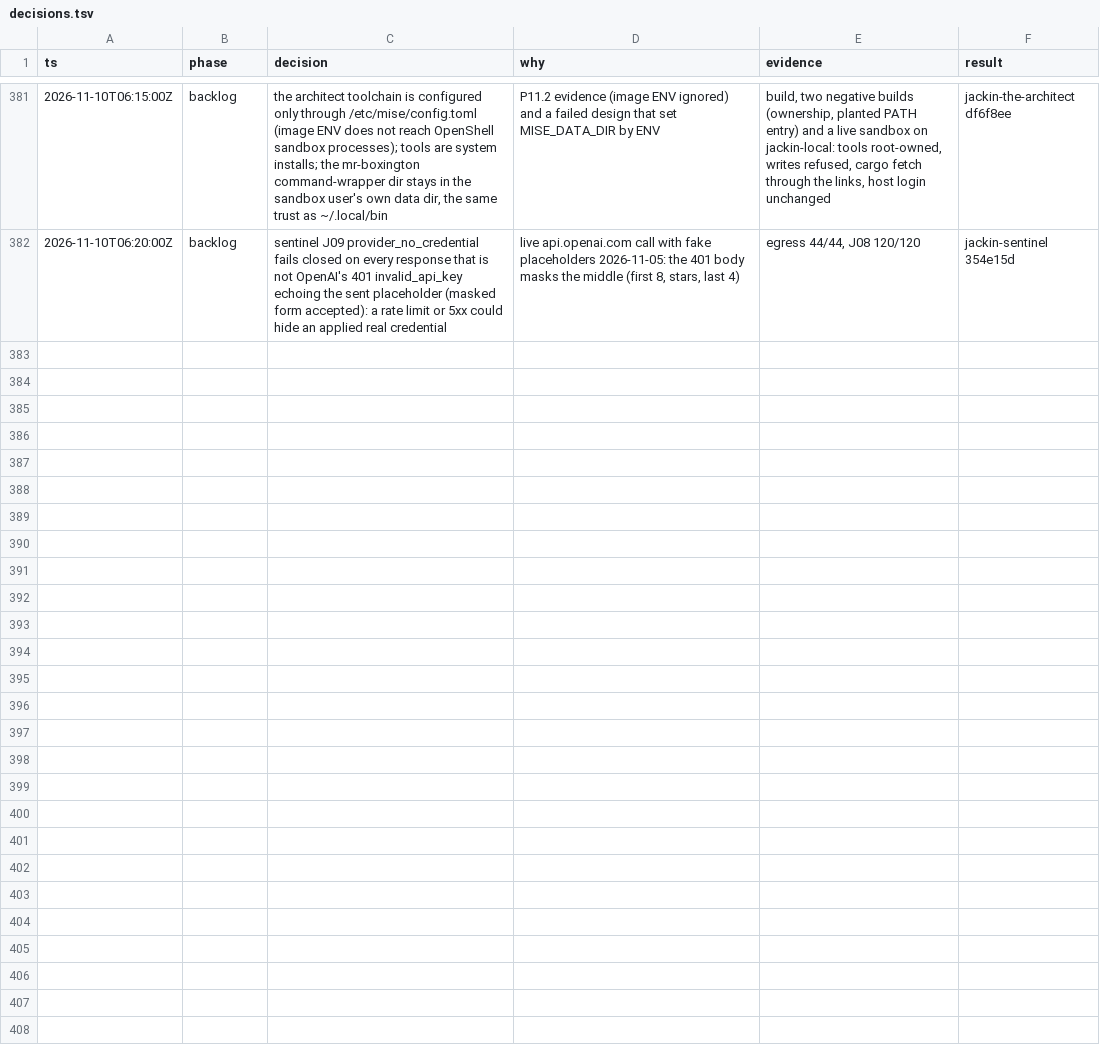
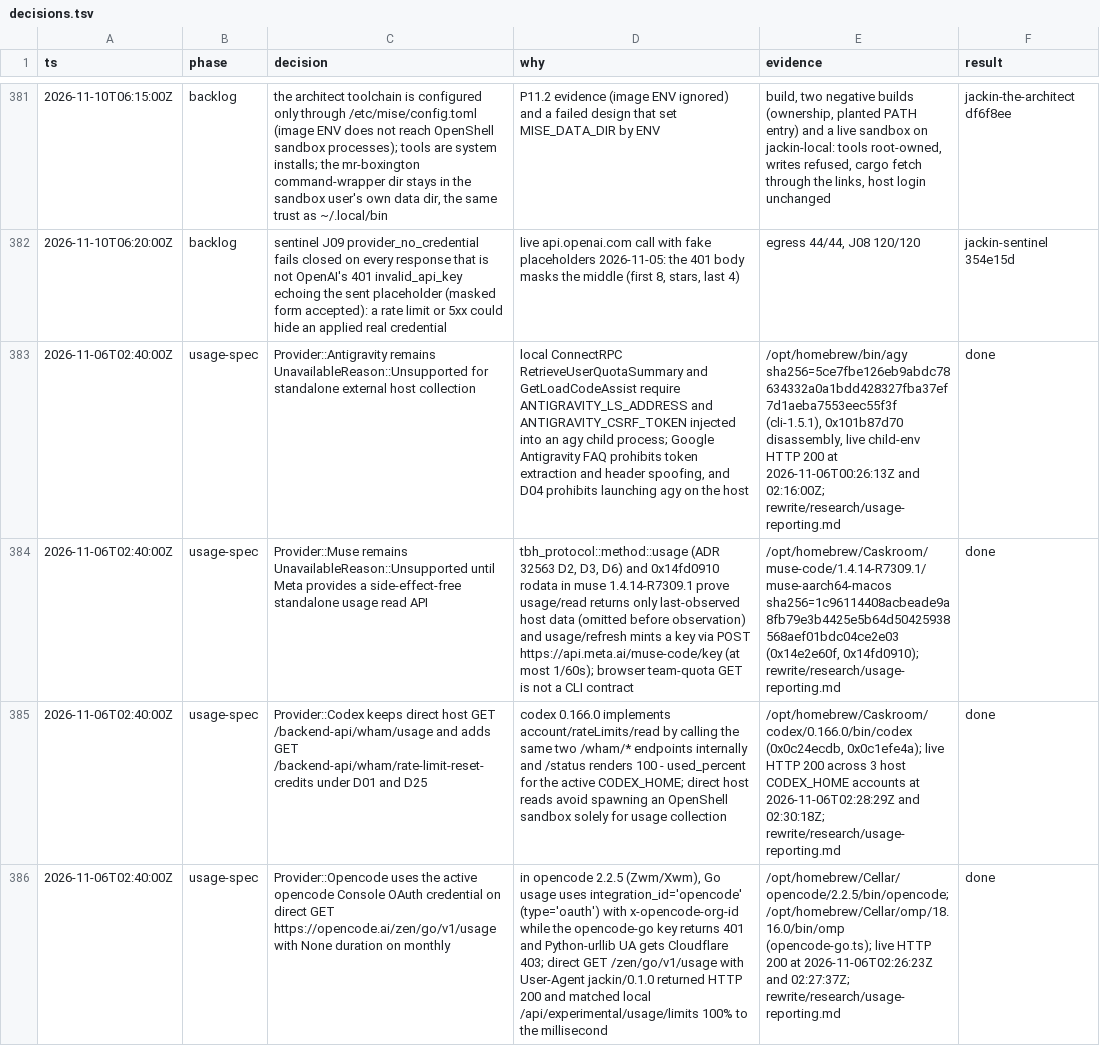
Before and after one commit to jackin-project/jackin, a TSV file: rewrite/decisions.tsv, drawn as a sheet; only a part is shown, gaps mark what is left out; the diff covers the shown part only; the diff names each change by its address in the sheet, - before the commit and + after, or states it on an @@ line.

```diff
--- a/rewrite/decisions.tsv
+++ b/rewrite/decisions.tsv
+row 383: 2026-11-06T02:40:00Z | usage-spec | Provider::Antigravity remains UnavailableReason::Unsupported for standalone external host collection | local ConnectRPC RetrieveUserQuotaSummary and GetLoadCodeAssist require ANTIGRAVITY_LS_ADDRESS and ANTIGRAVITY_CSRF_TOKEN injected into an agy child process; Google Antigravity FAQ prohibits token extraction and header spoofing, and D04 prohibits launching agy on the host | /opt/homebrew/bin/agy sha256=5ce7fbe126eb9abdc78634332a0a1bdd428327fba37ef7d1aeba7553eec55f3f (cli-1.5.1), 0x101b87d70 disassembly, live child-env HTTP 200 at 2026-11-06T00:26:13Z and 02:16:00Z; rewrite/research/usage-reporting.md | done
+row 384: 2026-11-06T02:40:00Z | usage-spec | Provider::Muse remains UnavailableReason::Unsupported until Meta provides a side-effect-free standalone usage read API | tbh_protocol::method::usage (ADR 32563 D2, D3, D6) and 0x14fd0910 rodata in muse 1.4.14-R7309.1 prove usage/read returns only last-observed host data (omitted before observation) and usage/refresh mints a key via POST https://api.meta.ai/muse-code/key (at most 1/60s); browser team-quota GET is not a CLI contract | /opt/homebrew/Caskroom/muse-code/1.4.14-R7309.1/muse-aarch64-macos sha256=1c96114408acbeade9a8fb79e3b4425e5b64d50425938568aef01bdc04ce2e03 (0x14e2e60f, 0x14fd0910); rewrite/research/usage-reporting.md | done
+row 385: 2026-11-06T02:40:00Z | usage-spec | Provider::Codex keeps direct host GET /backend-api/wham/usage and adds GET /backend-api/wham/rate-limit-reset-credits under D01 and D25 | codex 0.166.0 implements account/rateLimits/read by calling the same two /wham/* endpoints internally and /status renders 100 - used_percent for the active CODEX_HOME; direct host reads avoid spawning an OpenShell sandbox solely for usage collection | /opt/homebrew/Caskroom/codex/0.166.0/bin/codex (0x0c24ecdb, 0x0c1efe4a); live HTTP 200 across 3 host CODEX_HOME accounts at 2026-11-06T02:28:29Z and 02:30:18Z; rewrite/research/usage-reporting.md | done
+row 386: 2026-11-06T02:40:00Z | usage-spec | Provider::Opencode uses the active opencode Console OAuth credential on direct GET https://opencode.ai/zen/go/v1/usage with None duration on monthly | in opencode 2.2.5 (Zwm/Xwm), Go usage uses integration_id='opencode' (type='oauth') with x-opencode-org-id while the opencode-go key returns 401 and Python-urllib UA gets Cloudflare 403; direct GET /zen/go/v1/usage with User-Agent jackin/0.1.0 returned HTTP 200 and matched local /api/experimental/usage/limits 100% to the millisecond | /opt/homebrew/Cellar/opencode/2.2.5/bin/opencode; /opt/homebrew/Cellar/omp/18.16.0/bin/omp (opencode-go.ts); live HTTP 200 at 2026-11-06T02:26:23Z and 02:27:37Z; rewrite/research/usage-reporting.md | done
```
Also changed, not shown: 3 added rows elsewhere in this file, 4 other files.
